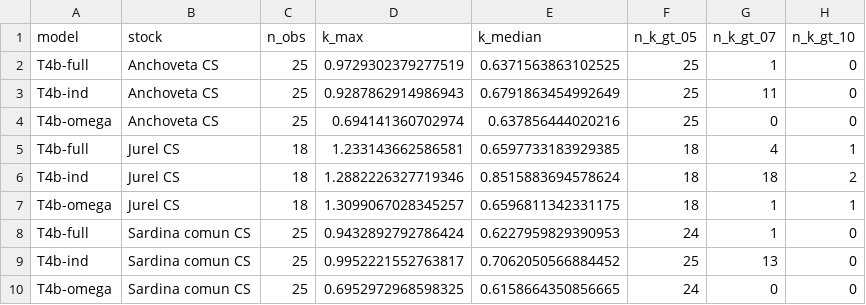
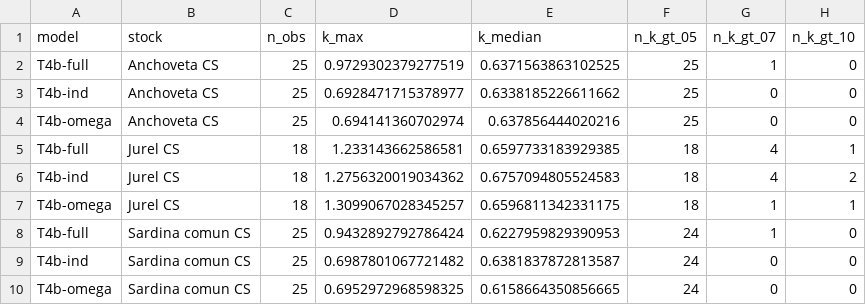
Before and after one commit to fquezadae/Impact-of-Environmental-Variability-on-Harvest, a CSV file: tables/loo_t4b_pareto_por_stock.csv, drawn as a sheet.

```diff
--- a/tables/loo_t4b_pareto_por_stock.csv
+++ b/tables/loo_t4b_pareto_por_stock.csv
@@ -2,9 +2,9 @@ model,stock,n_obs,k_max,k_median,n_k_gt_05,n_k_gt_07,n_k_gt_10
 T4b-full,Anchoveta CS,25,0.9729302379277519,0.6371563863102525,25,1,0
-T4b-ind,Anchoveta CS,25,0.9287862914986943,0.6791863454992649,25,11,0
+T4b-ind,Anchoveta CS,25,0.6928471715378977,0.6338185226611662,25,0,0
 T4b-omega,Anchoveta CS,25,0.694141360702974,0.637856444020216,25,0,0
 T4b-full,Jurel CS,18,1.233143662586581,0.6597733183929385,18,4,1
-T4b-ind,Jurel CS,18,1.2882226327719346,0.8515883694578624,18,18,2
+T4b-ind,Jurel CS,18,1.2756320019034362,0.6757094805524583,18,4,2
 T4b-omega,Jurel CS,18,1.3099067028345257,0.6596811342331175,18,1,1
 T4b-full,Sardina comun CS,25,0.9432892792786424,0.6227959829390953,24,1,0
-T4b-ind,Sardina comun CS,25,0.9952221552763817,0.7062050566884452,25,13,0
+T4b-ind,Sardina comun CS,25,0.6987801067721482,0.6381837872813587,24,0,0
 T4b-omega,Sardina comun CS,25,0.6952972968598325,0.6158664350856665,24,0,0
```
Also changed, not shown: 2 other files.
